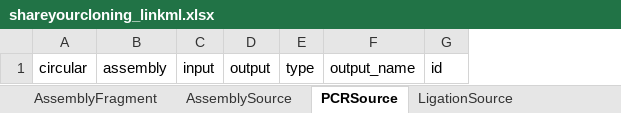
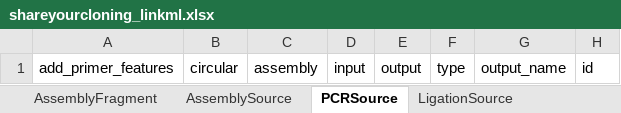
Before and after one commit to genestorian/ShareYourCloning_LinkML, an Excel workbook: project/excel/shareyourcloning_linkml.xlsx, sheet PCRSource, drawn as a sheet; values as stored, in another font and other column widths than the file's, no borders; the diff names each change by its address in the sheet, - before the commit and + after, or states it on an @@ line.

Commit message:
add add_primer_features to primers (#21)

```diff
--- a/project/excel/shareyourcloning_linkml.xlsx (sheet PCRSource)
+++ b/project/excel/shareyourcloning_linkml.xlsx (sheet PCRSource)
+column A, row 1: add_primer_features
```
Also changed, not shown: 12 other files.
